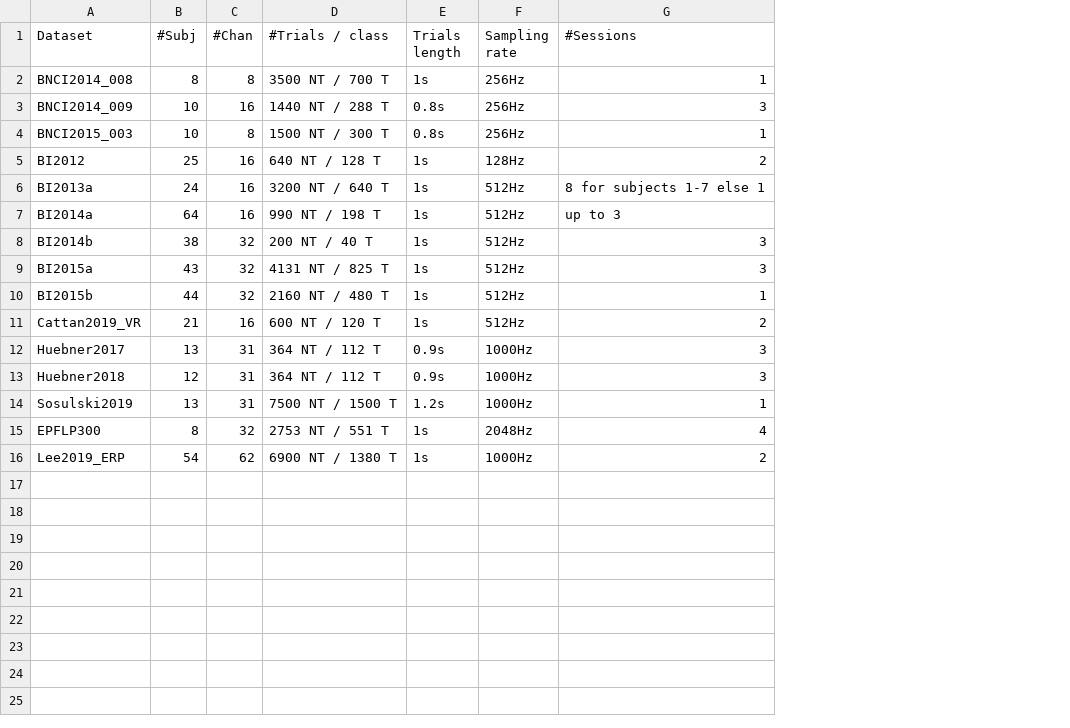
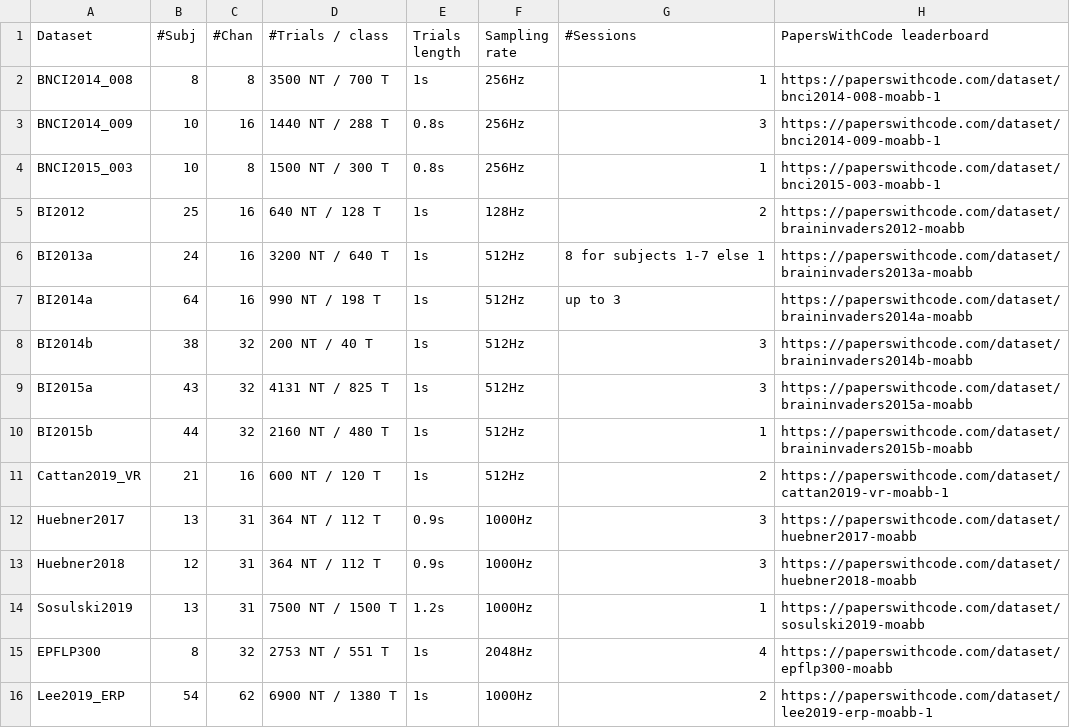
Before and after one commit to NeuroTechX/moabb, a CSV file: moabb/datasets/summary_p300.csv, drawn as a sheet; the diff names each change by its address in the sheet, - before the commit and + after, or states it on an @@ line.

Commit message:
Add PapersWithCOde column

```diff
--- a/moabb/datasets/summary_p300.csv
+++ b/moabb/datasets/summary_p300.csv
+column H (PapersWithCode leaderboard), rows 2-16: https://paperswithcode.com/dataset/bnci2014-008-moabb-1 | https://paperswithcode.com/dataset/bnci2014-009-moabb-1 | https://paperswithcode.com/dataset/bnci2015-003-moabb-1 | https://paperswithcode.com/dataset/braininvaders2012-moabb | https://paperswithcode.com/dataset/braininvaders2013a-moabb | https://paperswithcode.com/dataset/braininvaders2014a-moabb | https://paperswithcode.com/dataset/braininvaders2014b-moabb | https://paperswithcode.com/dataset/braininvaders2015a-moabb | https://paperswithcode.com/dataset/braininvaders2015b-moabb | https://paperswithcode.com/dataset/cattan2019-vr-moabb-1 | https://paperswithcode.com/dataset/huebner2017-moabb | https://paperswithcode.com/dataset/huebner2018-moabb | https://paperswithcode.com/dataset/sosulski2019-moabb | https://paperswithcode.com/dataset/epflp300-moabb | https://paperswithcode.com/dataset/lee2019-erp-moabb-1
```
Also changed, not shown: moabb/datasets/summary_cvep.csv, moabb/datasets/summary_imagery.csv, 4 other files.
